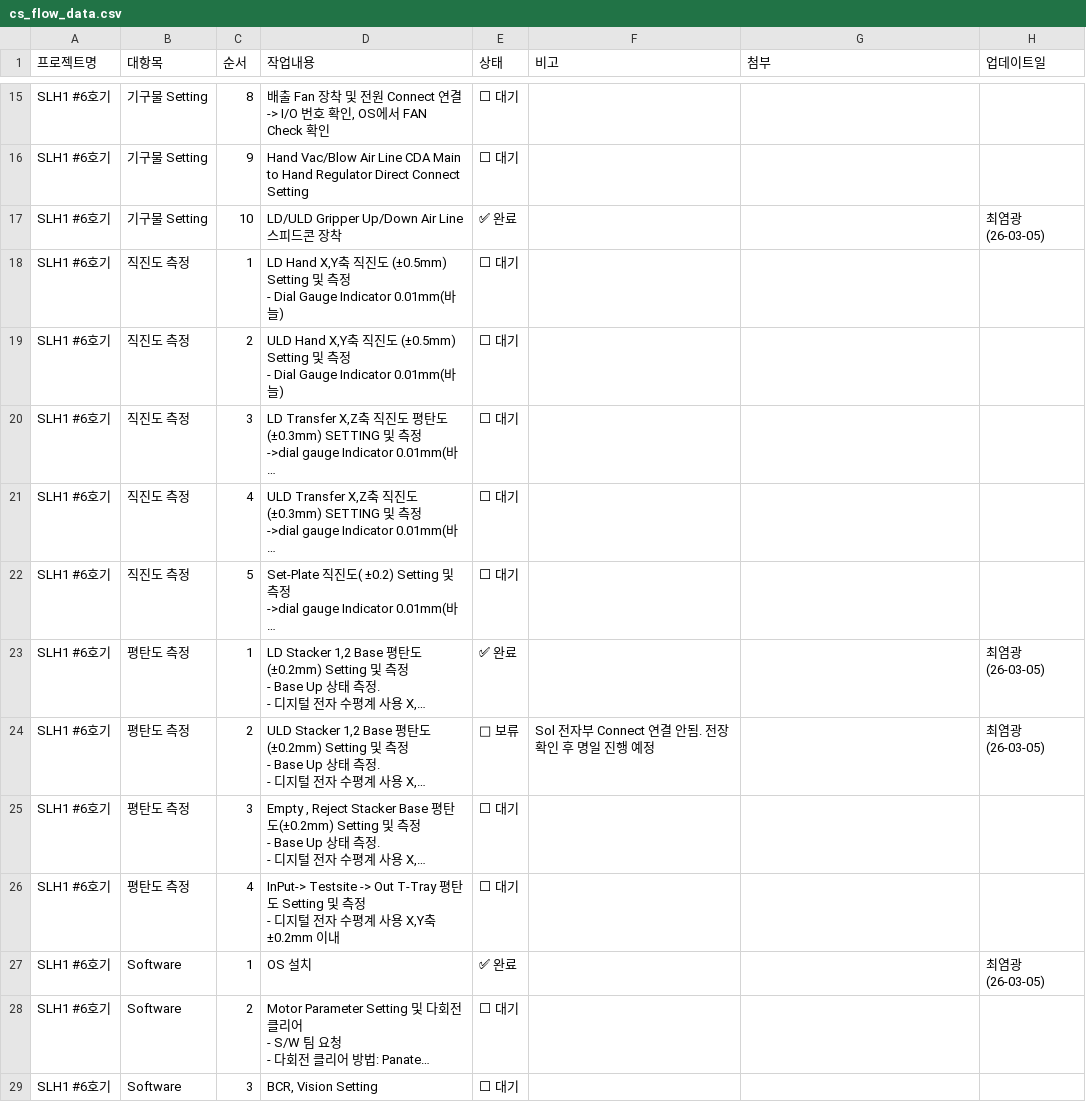
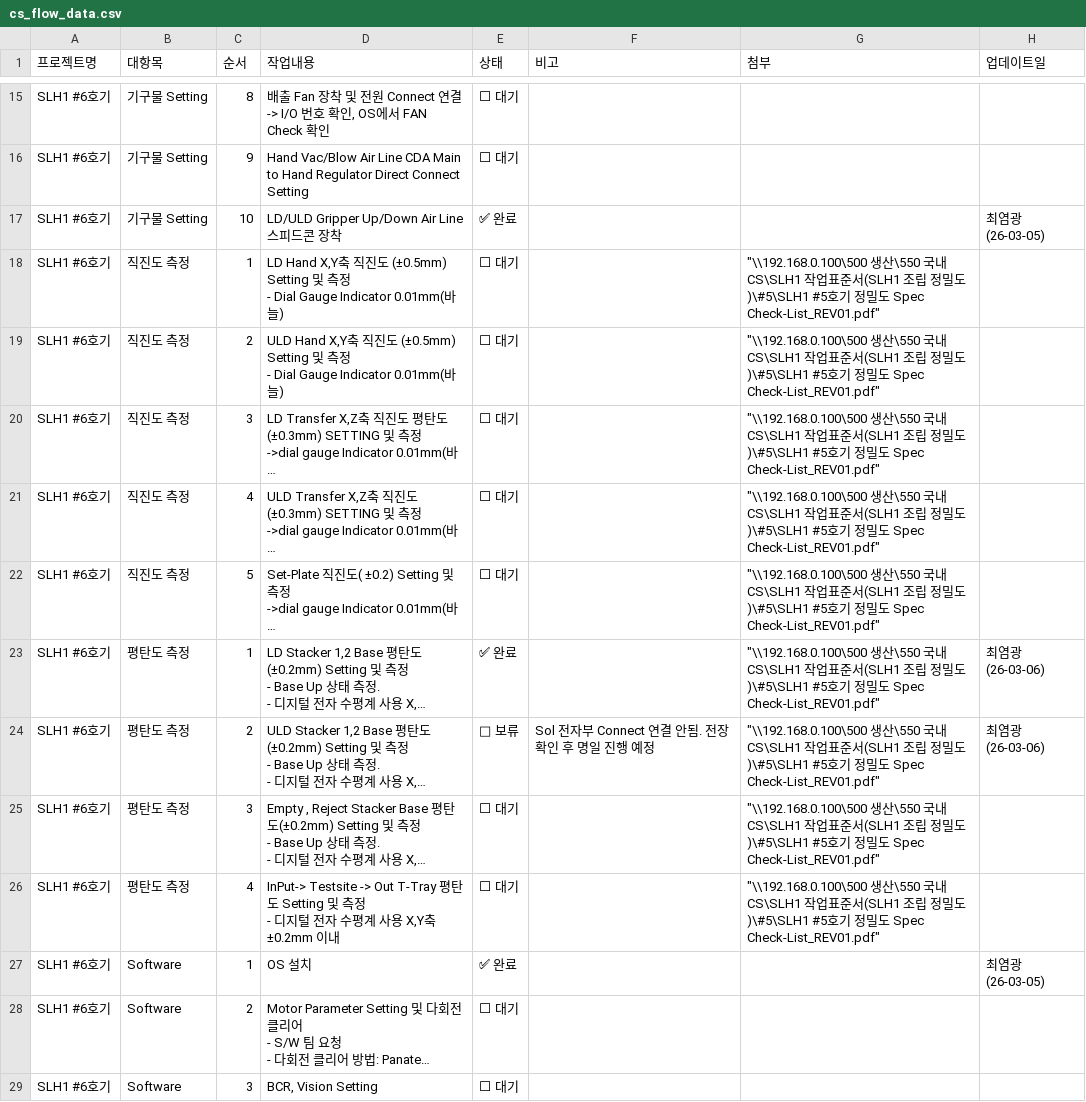
Before and after one commit to Saltlightchoi/my-work-log, a CSV file: cs_flow_data.csv, drawn as a sheet; only a part is shown, gaps mark what is left out; long unchanged cells end in …; the diff covers the shown part only; the diff names each change by its address in the sheet, - before the commit and + after, or states it on an @@ line.

Commit message:
Update: SLH1 #6호기

```diff
--- a/cs_flow_data.csv
+++ b/cs_flow_data.csv
-G18:G26 (첨부): (empty)
+G18:G26 (첨부): "\\192.168.0.100\500 생산\550 국내CS\SLH1 작업표준서(SLH1 조립 정밀도)\#5\SLH1 #5호기 정밀도 Spec Check-List_REV01.pdf"
-H23:H24 (업데이트일): 최염광 (26-03-05)
+H23:H24 (업데이트일): 최염광 (26-03-06)
```
Also changed, not shown: 10 edited cells elsewhere in this file.
